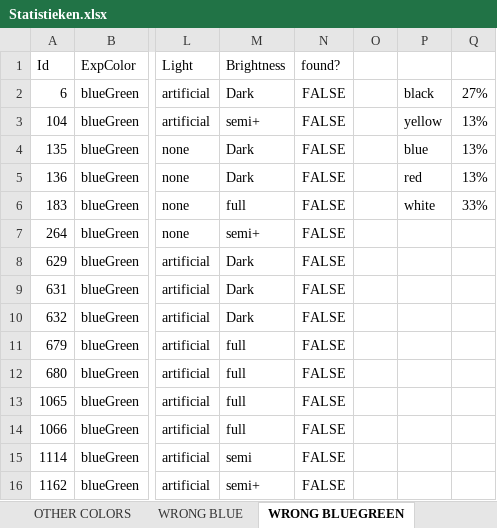
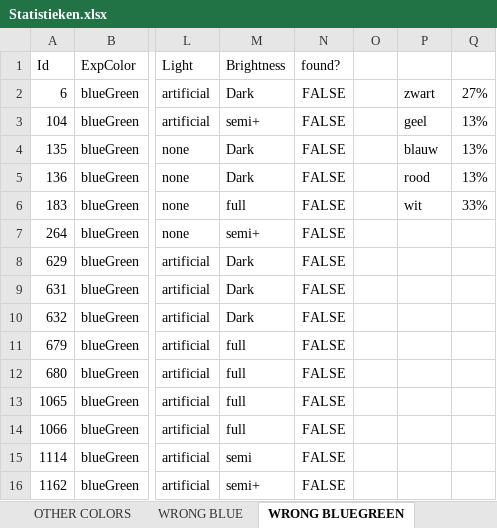
Before and after one commit to SeppeVanSteenbergen/2019-2020-PnOCW-team-12, an Excel workbook: colorTestingST2/Statistieken.xlsx, sheet WRONG BLUEGREEN, drawn as a sheet; only a part is shown, gaps mark what is left out; values as stored, in another font and other column widths than the file's, no borders; charts and pictures not drawn; the diff names each change by its address in the sheet, - before the commit and + after, or states it on an @@ line.

```diff
--- a/colorTestingST2/Statistieken.xlsx (sheet WRONG BLUEGREEN)
+++ b/colorTestingST2/Statistieken.xlsx (sheet WRONG BLUEGREEN)
-P2: black
+P2: zwart
-P3: yellow
+P3: geel
-P4: blue
+P4: blauw
-P5: red
+P5: rood
-P6: white
+P6: wit
```
Also changed, not shown: sheet WRONG WHITE, sheet WRONG BLACK, sheet WRONG BLUE, sheet WRONG PURPLE, sheet WRONG GREEN, sheet WRONG YELLOW, 1 more sheet, formulas that keep their value, charts or pictures, 50 other files.
